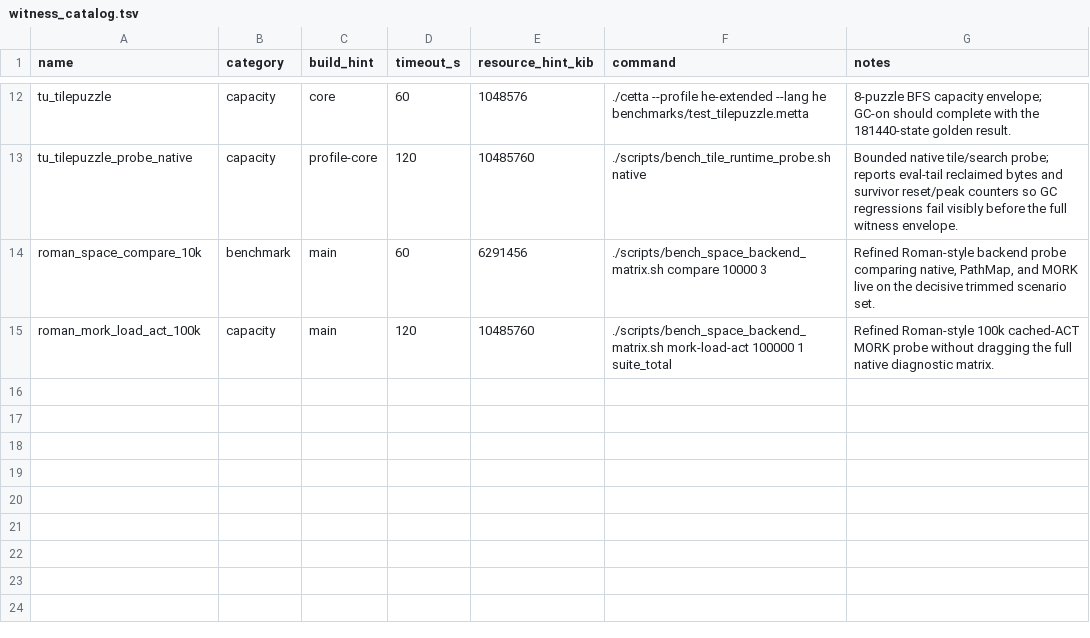
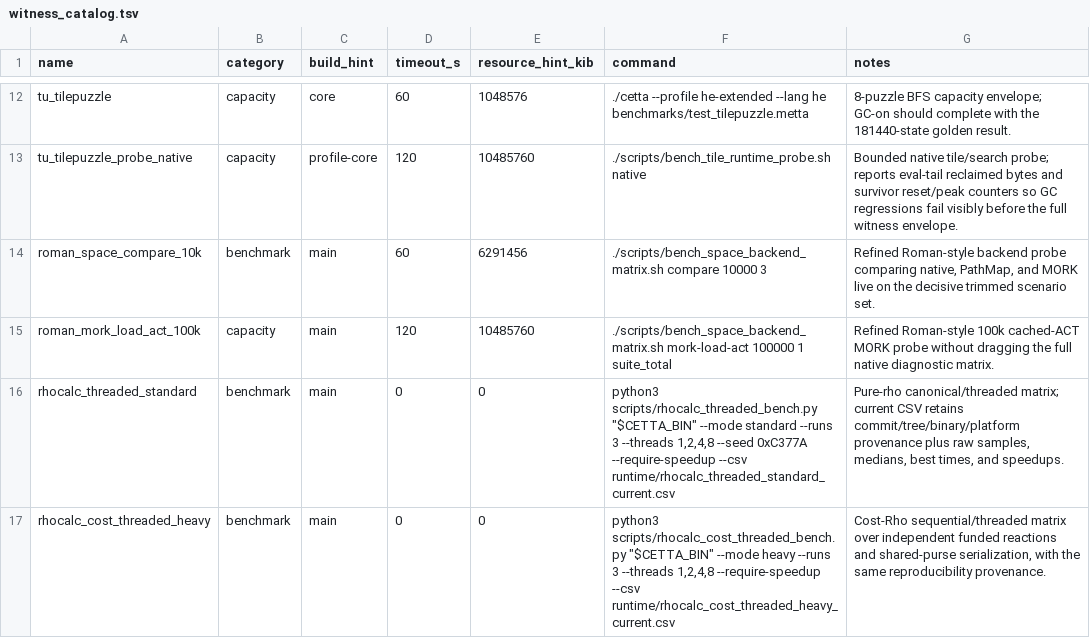
Before and after one commit to zariuq/CeTTa, a TSV file: benchmarks/witness_catalog.tsv, drawn as a sheet; only a part is shown, gaps mark what is left out; the diff names each change by its address in the sheet, - before the commit and + after, or states it on an @@ line.

```diff
--- a/benchmarks/witness_catalog.tsv
+++ b/benchmarks/witness_catalog.tsv
+row 16: rhocalc_threaded_standard | benchmark | main | 0 | 0 | python3 scripts/rhocalc_threaded_bench.py "$CETTA_BIN" --mode standard --runs 3 --threads 1,2,4,8 --seed 0xC377A --require-speedup --csv runtime/rhocalc_threaded_standard_current.csv | Pure-rho canonical/threaded matrix; current CSV retains commit/tree/binary/platform provenance plus raw samples, medians, best times, and speedups.
+row 17: rhocalc_cost_threaded_heavy | benchmark | main | 0 | 0 | python3 scripts/rhocalc_cost_threaded_bench.py "$CETTA_BIN" --mode heavy --runs 3 --threads 1,2,4,8 --require-speedup --csv runtime/rhocalc_cost_threaded_heavy_current.csv | Cost-Rho sequential/threaded matrix over independent funded reactions and shared-purse serialization, with the same reproducibility provenance.
```
Also changed, not shown: benchmarks/baseline_records.tsv, 13 other files.
